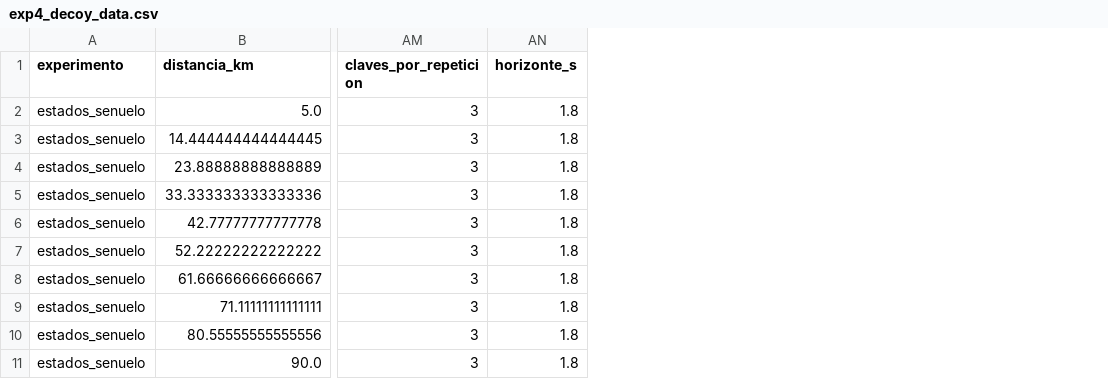
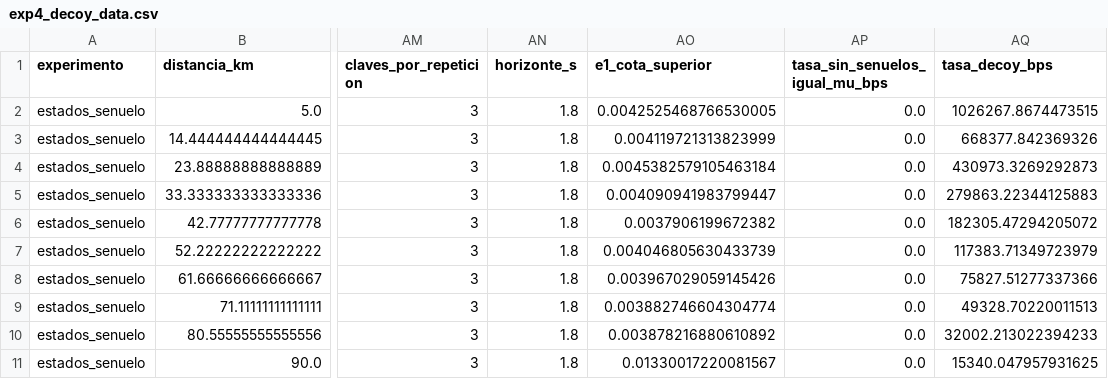
Before and after one commit to mateosauton/PFI-QKD, a CSV file: experiments/results/exp4_decoy_data.csv, drawn as a sheet; only a part is shown, gaps mark what is left out; the diff names each change by its address in the sheet, - before the commit and + after, or states it on an @@ line.

Commit message:
fix qkd result exports

```diff
--- a/experiments/results/exp4_decoy_data.csv
+++ b/experiments/results/exp4_decoy_data.csv
+column AO (e1_cota_superior), rows 2-11: 0.0042525468766530005 | 0.004119721313823999 | 0.0045382579105463184 | 0.004090941983799447 | 0.0037906199672382 | 0.004046805630433739 | 0.003967029059145426 | 0.003882746604304774 | 0.003878216880610892 | 0.01330017220081567
+column AP (tasa_sin_senuelos_igual_mu_bps), rows 2-11: all 0.0
+column AQ (tasa_decoy_bps), rows 2-11: 1026267.8674473515 | 668377.842369326 | 430973.3269292873 | 279863.22344125883 | 182305.47294205072 | 117383.71349723979 | 75827.51277337366 | 49328.70220011513 | 32002.213022394233 | 15340.047957931625
```
Also changed, not shown: 5 other files.
